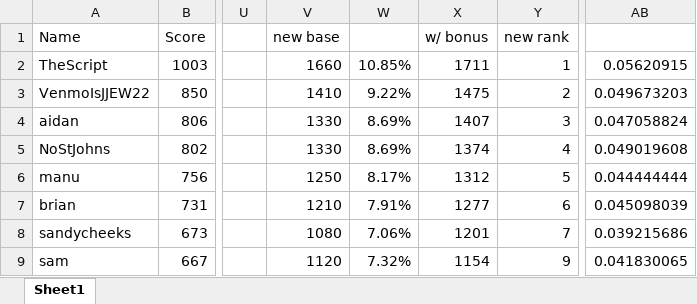
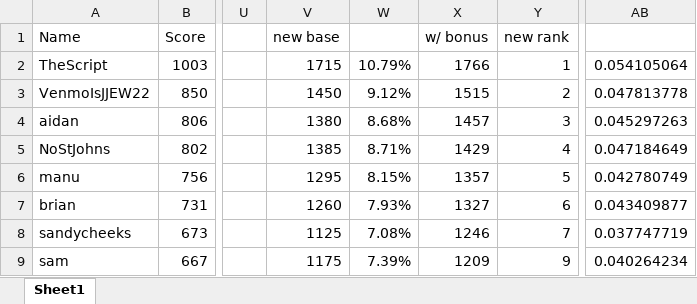
Before and after one commit to JJEW22/JJEW22.github.io, an Excel workbook: static/marchMadness/marchMadnessTesting.xlsx, sheet Sheet1, drawn as a sheet; only a part is shown, gaps mark what is left out; values as stored, in another font and other column widths than the file's, no borders; the diff covers the shown part only; the diff names each change by its address in the sheet, - before the commit and + after, or states it on an @@ line.

```diff
--- a/static/marchMadness/marchMadnessTesting.xlsx (sheet Sheet1)
+++ b/static/marchMadness/marchMadnessTesting.xlsx (sheet Sheet1)
-V2: 1660
+V2: 1715
-W2: 10.85%
+W2: 10.79%
-X2: 1711
+X2: 1766
-AB2: 0.05620915
+AB2: 0.054105064
-V3: 1410
+V3: 1450
-W3: 9.22%
+W3: 9.12%
-X3: 1475
+X3: 1515
-AB3: 0.049673203
+AB3: 0.047813778
-V4: 1330
+V4: 1380
-W4: 8.69%
+W4: 8.68%
-X4: 1407
+X4: 1457
-AB4: 0.047058824
+AB4: 0.045297263
-V5: 1330
+V5: 1385
-W5: 8.69%
+W5: 8.71%
-X5: 1374
+X5: 1429
-AB5: 0.049019608
+AB5: 0.047184649
-V6: 1250
+V6: 1295
-W6: 8.17%
+W6: 8.15%
-X6: 1312
+X6: 1357
-AB6: 0.044444444
+AB6: 0.042780749
-V7: 1210
+V7: 1260
-W7: 7.91%
+W7: 7.93%
-X7: 1277
+X7: 1327
-AB7: 0.045098039
+AB7: 0.043409877
-V8: 1080
+V8: 1125
-W8: 7.06%
+W8: 7.08%
-X8: 1201
+X8: 1246
-AB8: 0.039215686
+AB8: 0.037747719
-V9: 1120
+V9: 1175
-W9: 7.32%
+W9: 7.39%
-X9: 1154
+X9: 1209
-AB9: 0.041830065
+AB9: 0.040264234
```
Also changed, not shown: 11 added rows, 11 removed rows and 93 edited cells elsewhere in this sheet, formulas that keep their value, 3 other files.
